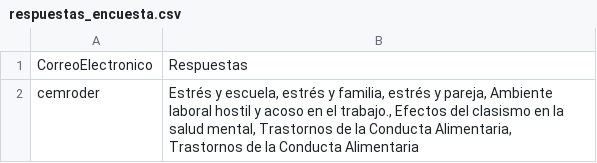
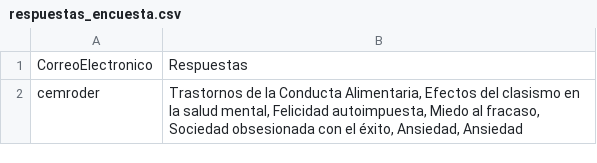
Before and after one commit to ProfTodoMundo/coMdeMente, a CSV file: docs/respuestas_encuesta.csv, drawn as a sheet.

```diff
--- a/docs/respuestas_encuesta.csv
+++ b/docs/respuestas_encuesta.csv
@@ -1,2 +1,2 @@
 "CorreoElectronico","Respuestas"
-"cemroder","Estrés y escuela, estrés y familia, estrés y pareja, Ambiente laboral hostil y acoso en el trabajo., Efectos del clasismo en la salud mental, Trastornos de la Conducta Alimentaria, Trastornos de la Conducta Alimentaria"
+"cemroder","Trastornos de la Conducta Alimentaria, Efectos del clasismo en la salud mental, Felicidad autoimpuesta, Miedo al fracaso, Sociedad obsesionada con el éxito, Ansiedad, Ansiedad"
```
Also changed, not shown: 2 other files.
